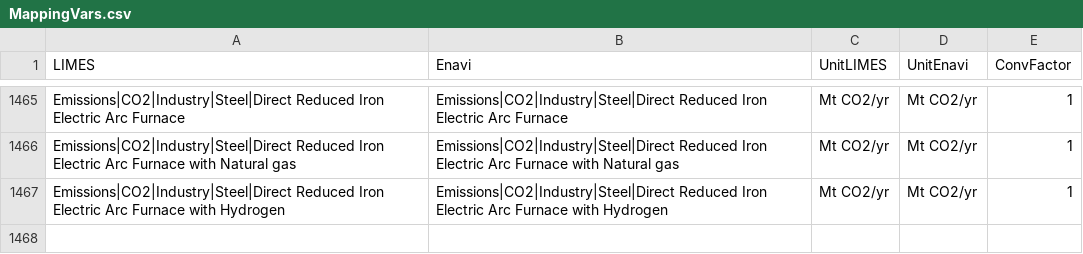
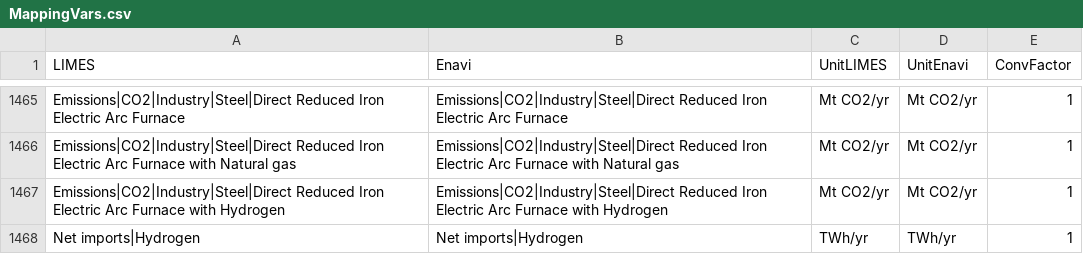
Before and after one commit to pik-piam/limes, a CSV file: inst/extdata/MappingVars.csv, drawn as a sheet; only a part is shown, gaps mark what is left out.

Commit message:
hydrogen improts included

```diff
--- a/inst/extdata/MappingVars.csv
+++ b/inst/extdata/MappingVars.csv
@@ -1467 +1467,2 @@ Emissions|CO2|Industry|Steel|Direct Reduced Iron Electric Arc Furnace with Natur
 Emissions|CO2|Industry|Steel|Direct Reduced Iron Electric Arc Furnace with Hydrogen;Emissions|CO2|Industry|Steel|Direct Reduced Iron Electric Arc Furnace with Hydrogen;Mt CO2/yr;Mt CO2/yr;1
+Net imports|Hydrogen;Net imports|Hydrogen;TWh/yr;TWh/yr;1
```
Also changed, not shown: 1 other file.
